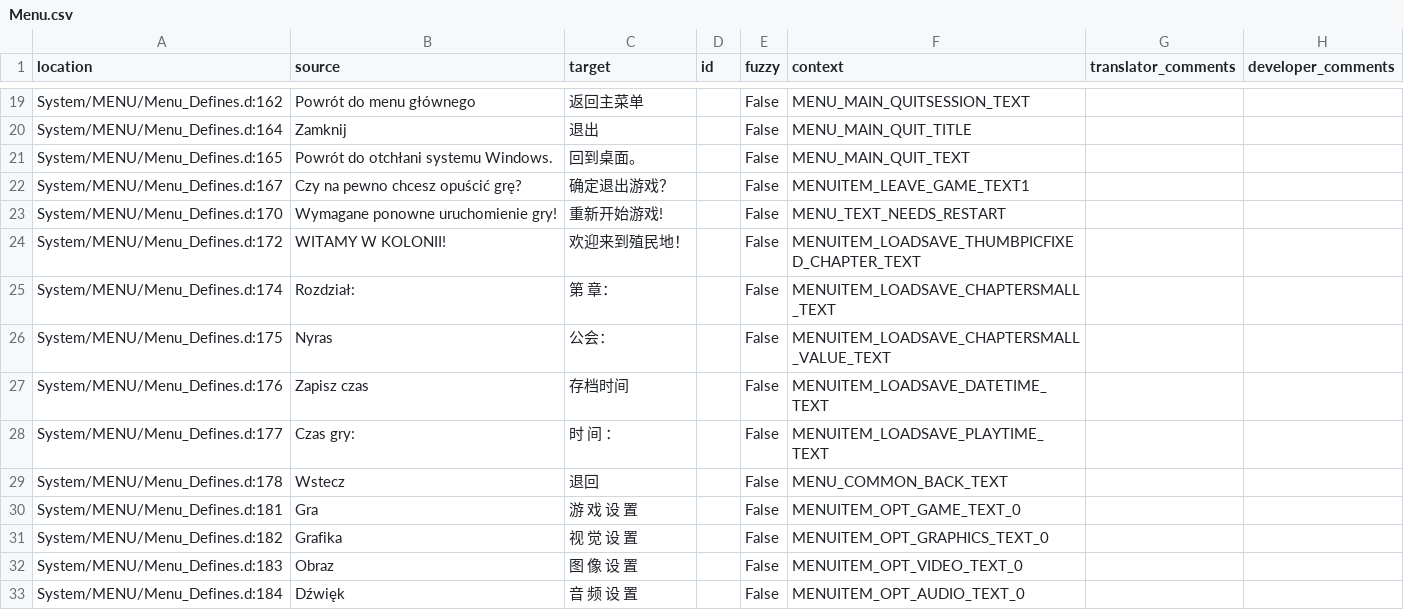
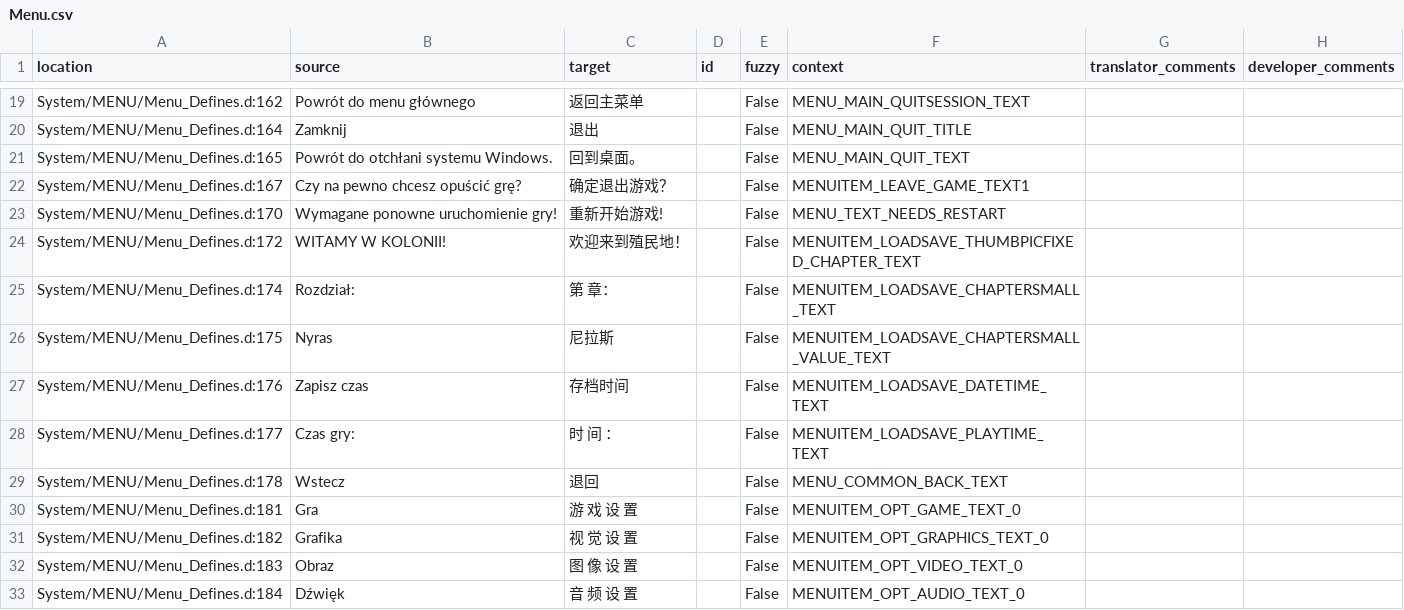
Before and after one commit to Nyras-Enjoyers/nyras-prologue-demake-scripts, a CSV file: .translations/zh_Hans/Menu.csv, drawn as a sheet; only a part is shown, gaps mark what is left out.

Commit message:
Translated using Weblate (Chinese (Simplified Han script))
Currently translated at 100.0% (148 of 148 strings)

Translation: Nyras Prolog Demake/Menu
Translate-URL: http://weblate.cokoliv.eu/projects/nyras-prolog-demake/menu/zh_Hans/

```diff
--- a/.translations/zh_Hans/Menu.csv
+++ b/.translations/zh_Hans/Menu.csv
@@ -25,3 +25,3 @@
 "System/MENU/Menu_Defines.d:174","Rozdział:","第 章：","","False","MENUITEM_LOADSAVE_CHAPTERSMALL_TEXT","",""
-"System/MENU/Menu_Defines.d:175","Nyras","公会：","","False","MENUITEM_LOADSAVE_CHAPTERSMALL_VALUE_TEXT","",""
+"System/MENU/Menu_Defines.d:175","Nyras","尼拉斯","","False","MENUITEM_LOADSAVE_CHAPTERSMALL_VALUE_TEXT","",""
 "System/MENU/Menu_Defines.d:176","Zapisz czas","存档时间","","False","MENUITEM_LOADSAVE_DATETIME_TEXT","",""
```
